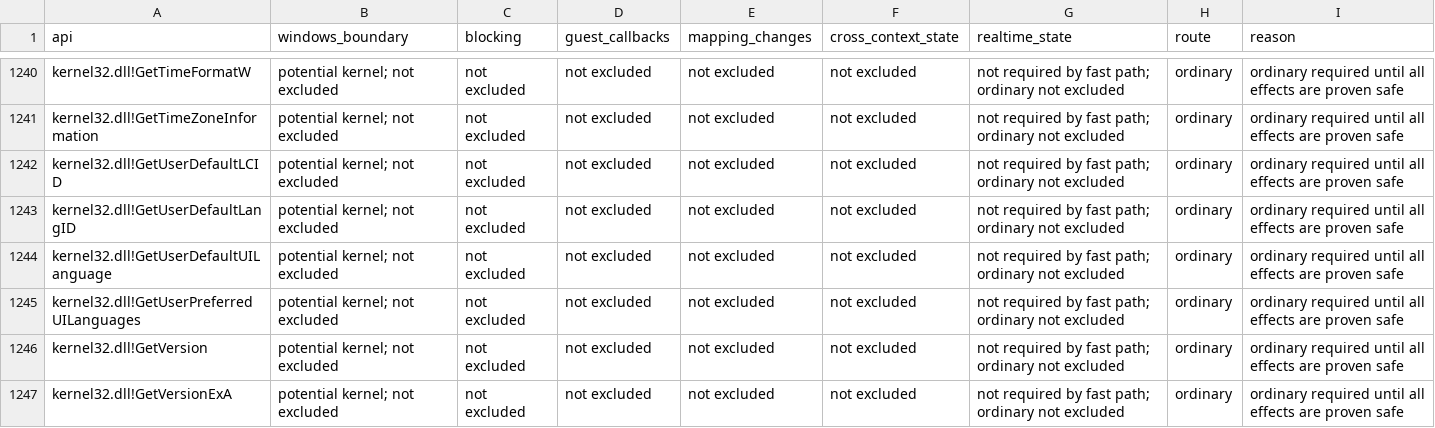
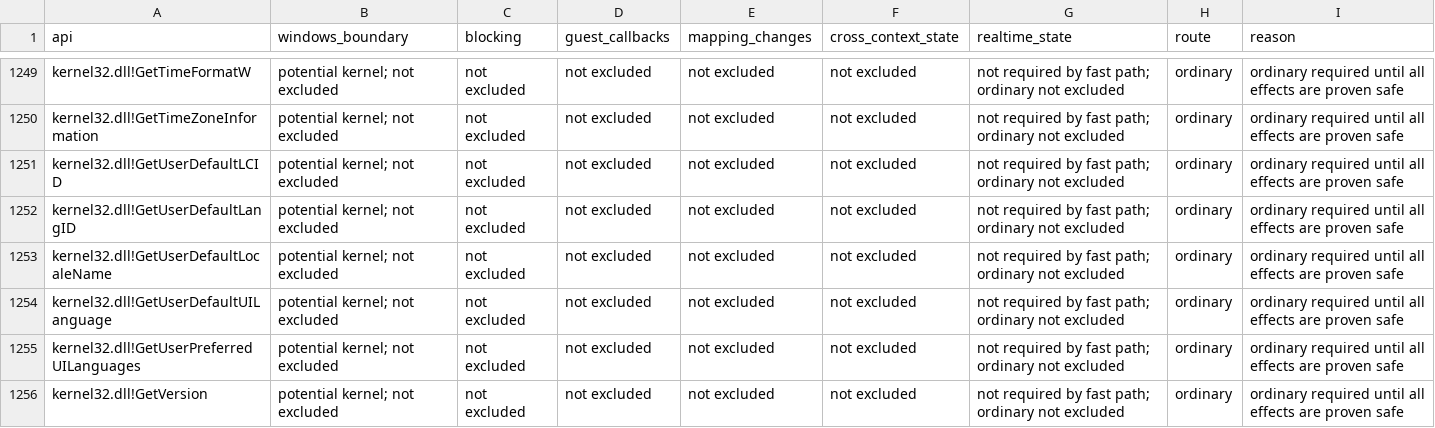
Before and after one commit to hitode-project/hitode, a TSV file: docs/host-call-boundary.tsv, drawn as a sheet; only a part is shown, gaps mark what is left out; the shorter side is filled out with more unchanged rows; the diff covers the shown part only; the diff names each change by its address in the sheet, - before the commit and + after, or states it on an @@ line.

Commit message:
feat(win32): share closure locale data and offline handle guards
Implement locale names, locale information and yielding guest enumeration callbacks over the existing portable profile. Classify decoded ANSI characters once per Unicode character, including terminated inputs. Add invalid-transaction registry fronts without publishing transactions, and distinguish uninitialized Winsock from invalid socket closure.

Authored hosted Windows controls establish callback-stop success, registry cached-root fast paths, and WinINet failure output and argument validation order. Apply the observed per-operation count rules and preserve unrelated outputs. Interpreter, JIT and Unicorn family tests plus scoped Clippy pass.

```diff
--- a/docs/host-call-boundary.tsv
+++ b/docs/host-call-boundary.tsv
+row 1253: kernel32.dll!GetUserDefaultLocaleName | potential kernel; not excluded | not excluded | not excluded | not excluded | not excluded | not required by fast path; ordinary not excluded | ordinary | ordinary required until all effects are proven safe
```
Also changed, not shown: 13 added rows elsewhere in this file, 14 other files.
